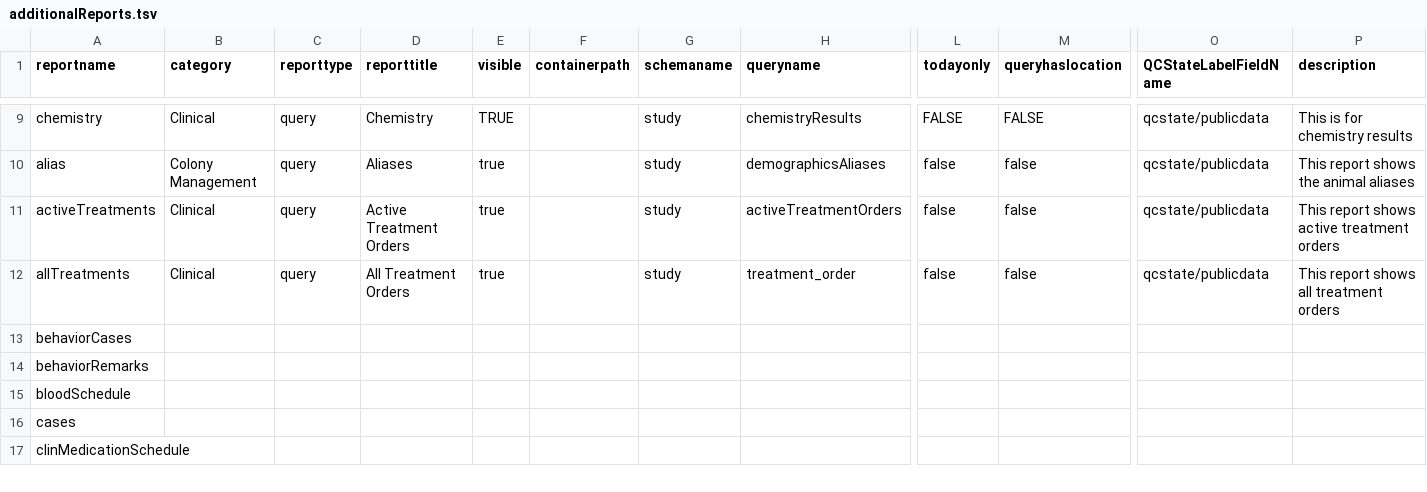
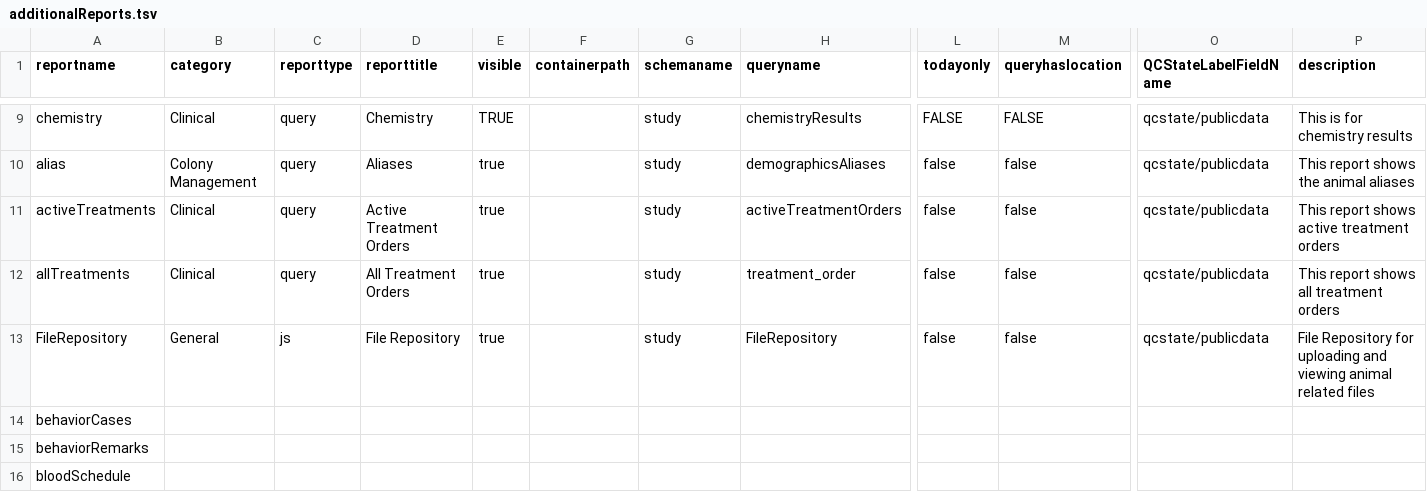
Before and after one commit to LabKey/nircEHRModules, a TSV file: nirc_ehr/resources/reports/additionalReports.tsv, drawn as a sheet; only a part is shown, gaps mark what is left out; the shorter side is filled out with more unchanged rows; rows hold the shown columns only; the diff names each change by its address in the sheet, - before the commit and + after, or states it on an @@ line.

Commit message:
Add file repository in animal history reporting

```diff
--- a/nirc_ehr/resources/reports/additionalReports.tsv
+++ b/nirc_ehr/resources/reports/additionalReports.tsv
+row 13: FileRepository | General | js | File Repository | true |  | study | FileRepository | false | false | qcstate/publicdata | File Repository for uploading and viewing animal related files
```
Also changed, not shown: 1 other file.
